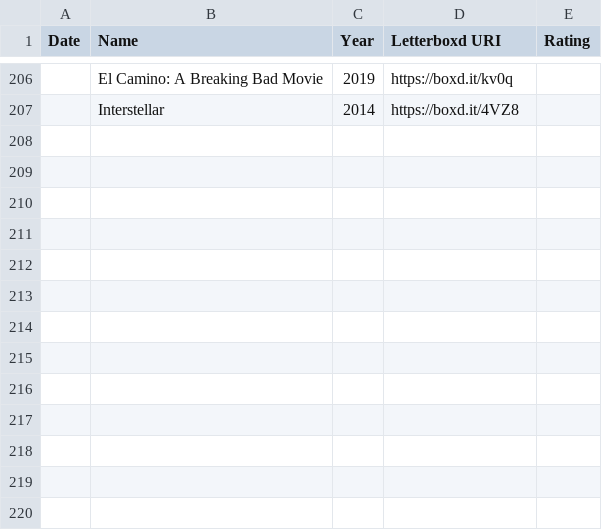
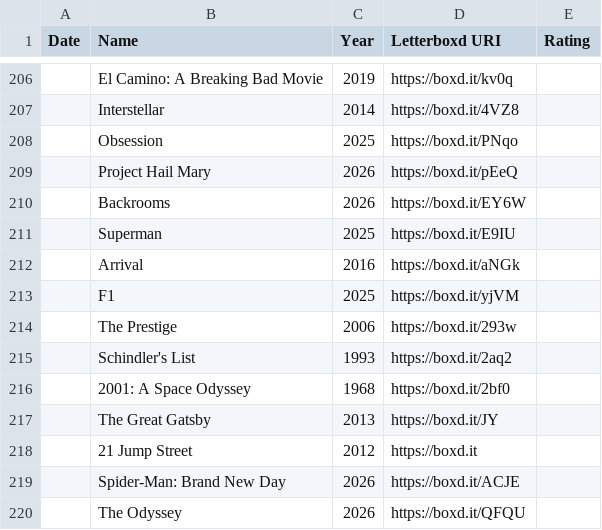
Before and after one commit to TzurSofferTracking/GuessTheMovie, a CSV file: db/defaultData.csv, drawn as a sheet; only a part is shown, gaps mark what is left out; the diff names each change by its address in the sheet, - before the commit and + after, or states it on an @@ line.

Commit message:
let the user know what they guessed and expand default movie list

```diff
--- a/db/defaultData.csv
+++ b/db/defaultData.csv
+row 208:  | Obsession | 2025 | https://boxd.it/PNqo
+row 209:  | Project Hail Mary | 2026 | https://boxd.it/pEeQ
+row 210:  | Backrooms | 2026 | https://boxd.it/EY6W
+row 211:  | Superman | 2025 | https://boxd.it/E9IU
+row 212:  | Arrival | 2016 | https://boxd.it/aNGk
+row 213:  | F1 | 2025 | https://boxd.it/yjVM
+row 214:  | The Prestige | 2006 | https://boxd.it/293w
+row 215:  | Schindler's List | 1993 | https://boxd.it/2aq2
+row 216:  | 2001: A Space Odyssey | 1968 | https://boxd.it/2bf0
+row 217:  | The Great Gatsby | 2013 | https://boxd.it/JY
+row 218:  | 21 Jump Street | 2012 | https://boxd.it
+row 219:  | Spider-Man: Brand New Day | 2026 | https://boxd.it/ACJE
+row 220:  | The Odyssey | 2026 | https://boxd.it/QFQU
```
Also changed, not shown: 4 other files.
